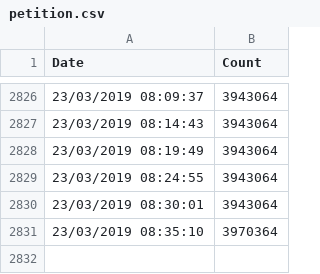
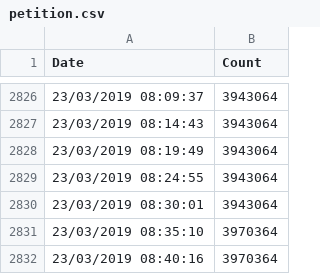
Before and after one commit to bjh1977/brexit, a CSV file: petition.csv, drawn as a sheet; only a part is shown, gaps mark what is left out; the diff names each change by its address in the sheet, - before the commit and + after, or states it on an @@ line.

Commit message:
Updated stats: 3970364 and counting..

```diff
--- a/petition.csv
+++ b/petition.csv
+row 2832: 23/03/2019 08:40:16 | 3970364
```
